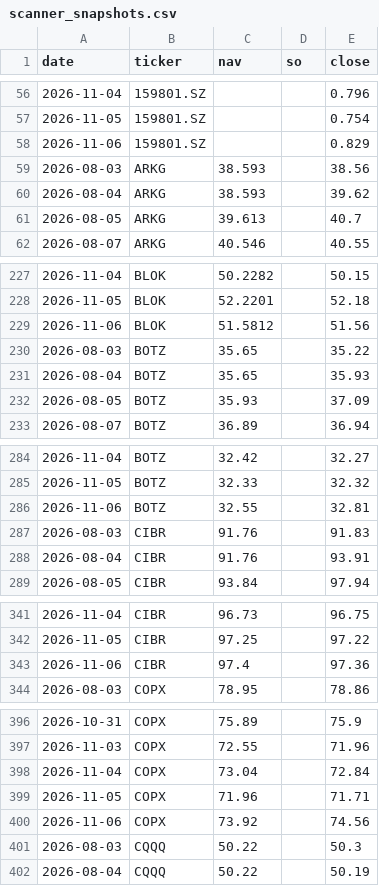
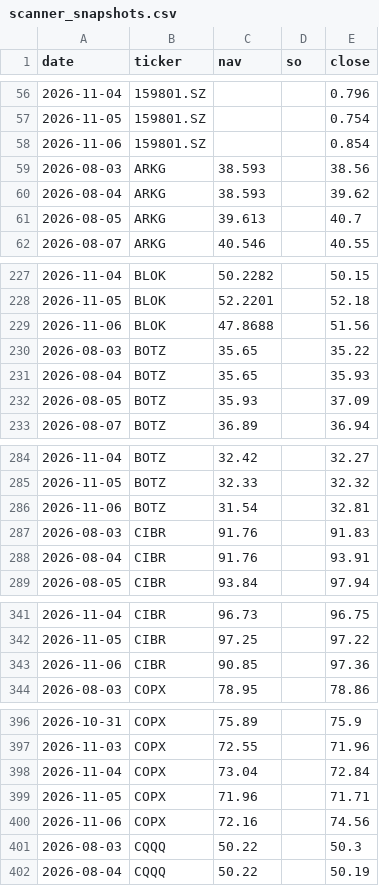
Before and after one commit to phuazz/breadth-thrust-etf, a CSV file: data/scanner_snapshots.csv, drawn as a sheet; only a part is shown, gaps mark what is left out; the diff covers the shown part only.

```diff
--- a/data/scanner_snapshots.csv
+++ b/data/scanner_snapshots.csv
@@ -57,3 +57,3 @@ date,ticker,nav,so,close
 2026-11-05,159801.SZ,,,0.754
-2026-11-06,159801.SZ,,,0.829
+2026-11-06,159801.SZ,,,0.854
 2026-08-03,ARKG,38.593,,38.56
@@ -228,3 +228,3 @@ date,ticker,nav,so,close
 2026-11-05,BLOK,52.2201,,52.18
-2026-11-06,BLOK,51.5812,,51.56
+2026-11-06,BLOK,47.8688,,51.56
 2026-08-03,BOTZ,35.65,,35.22
@@ -285,3 +285,3 @@ date,ticker,nav,so,close
 2026-11-05,BOTZ,32.33,,32.32
-2026-11-06,BOTZ,32.55,,32.81
+2026-11-06,BOTZ,31.54,,32.81
 2026-08-03,CIBR,91.76,,91.83
@@ -342,3 +342,3 @@ date,ticker,nav,so,close
 2026-11-05,CIBR,97.25,,97.22
-2026-11-06,CIBR,97.4,,97.36
+2026-11-06,CIBR,90.85,,97.36
 2026-08-03,COPX,78.95,,78.86
@@ -399,3 +399,3 @@ date,ticker,nav,so,close
 2026-11-05,COPX,71.96,,71.71
-2026-11-06,COPX,73.92,,74.56
+2026-11-06,COPX,72.16,,74.56
 2026-08-03,CQQQ,50.22,,50.3
```
Also changed, not shown: 52 edited cells elsewhere in this file, 3 other files.
